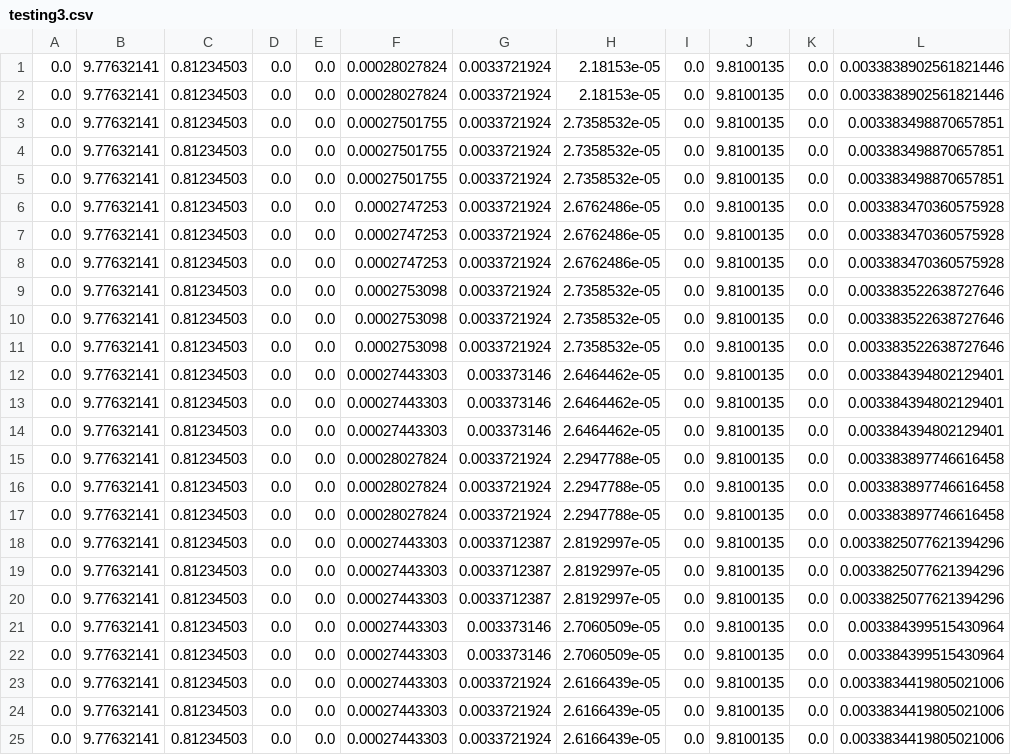
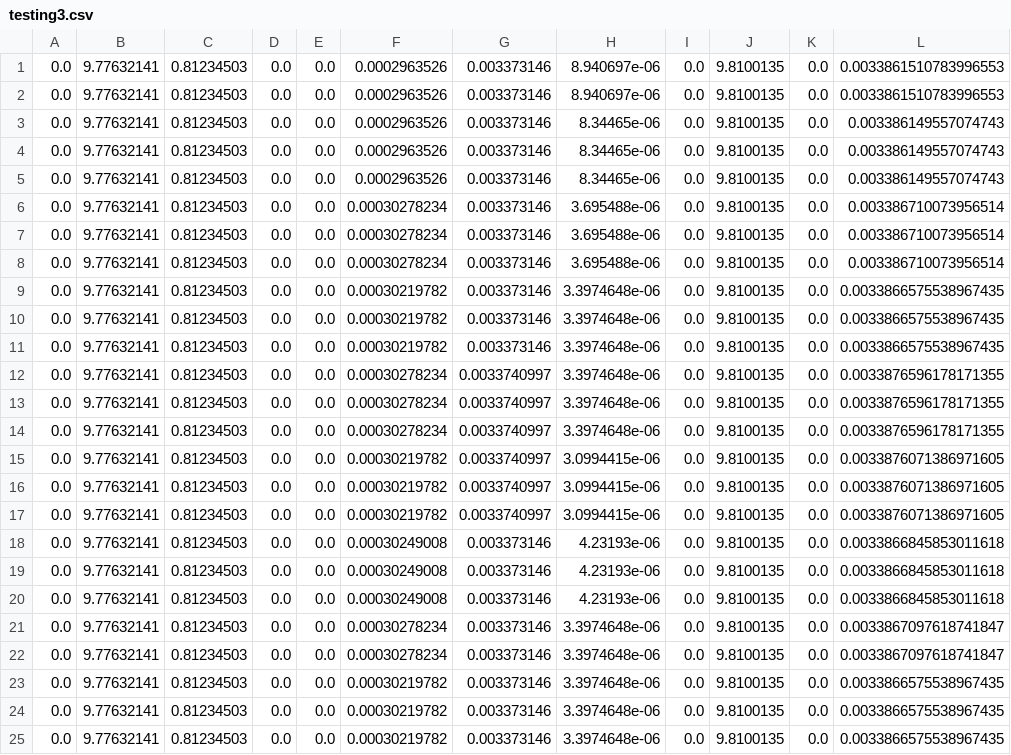
Before and after one commit to Robotix-IITH/GestureWave, a CSV file: server/testing_data/testing/testing3.csv, drawn as a sheet; only a part is shown; the diff covers the shown part only.

```diff
--- a/server/testing_data/testing/testing3.csv
+++ b/server/testing_data/testing/testing3.csv
@@ -1,25 +1,25 @@
-0.0,9.77632141,0.81234503,0.0,0.0,0.00028027824,0.0033721924,2.18153e-05,0.0,9.8100135,0.0,0.0033838902561821446
-0.0,9.77632141,0.81234503,0.0,0.0,0.00028027824,0.0033721924,2.18153e-05,0.0,9.8100135,0.0,0.0033838902561821446
-0.0,9.77632141,0.81234503,0.0,0.0,0.00027501755,0.0033721924,2.7358532e-05,0.0,9.8100135,0.0,0.003383498870657851
-0.0,9.77632141,0.81234503,0.0,0.0,0.00027501755,0.0033721924,2.7358532e-05,0.0,9.8100135,0.0,0.003383498870657851
-0.0,9.77632141,0.81234503,0.0,0.0,0.00027501755,0.0033721924,2.7358532e-05,0.0,9.8100135,0.0,0.003383498870657851
-0.0,9.77632141,0.81234503,0.0,0.0,0.0002747253,0.0033721924,2.6762486e-05,0.0,9.8100135,0.0,0.003383470360575928
-0.0,9.77632141,0.81234503,0.0,0.0,0.0002747253,0.0033721924,2.6762486e-05,0.0,9.8100135,0.0,0.003383470360575928
-0.0,9.77632141,0.81234503,0.0,0.0,0.0002747253,0.0033721924,2.6762486e-05,0.0,9.8100135,0.0,0.003383470360575928
-0.0,9.77632141,0.81234503,0.0,0.0,0.0002753098,0.0033721924,2.7358532e-05,0.0,9.8100135,0.0,0.003383522638727646
-0.0,9.77632141,0.81234503,0.0,0.0,0.0002753098,0.0033721924,2.7358532e-05,0.0,9.8100135,0.0,0.003383522638727646
-0.0,9.77632141,0.81234503,0.0,0.0,0.0002753098,0.0033721924,2.7358532e-05,0.0,9.8100135,0.0,0.003383522638727646
-0.0,9.77632141,0.81234503,0.0,0.0,0.00027443303,0.003373146,2.6464462e-05,0.0,9.8100135,0.0,0.003384394802129401
-0.0,9.77632141,0.81234503,0.0,0.0,0.00027443303,0.003373146,2.6464462e-05,0.0,9.8100135,0.0,0.003384394802129401
-0.0,9.77632141,0.81234503,0.0,0.0,0.00027443303,0.003373146,2.6464462e-05,0.0,9.8100135,0.0,0.003384394802129401
-0.0,9.77632141,0.81234503,0.0,0.0,0.00028027824,0.0033721924,2.2947788e-05,0.0,9.8100135,0.0,0.003383897746616458
-0.0,9.77632141,0.81234503,0.0,0.0,0.00028027824,0.0033721924,2.2947788e-05,0.0,9.8100135,0.0,0.003383897746616458
-0.0,9.77632141,0.81234503,0.0,0.0,0.00028027824,0.0033721924,2.2947788e-05,0.0,9.8100135,0.0,0.003383897746616458
-0.0,9.77632141,0.81234503,0.0,0.0,0.00027443303,0.0033712387,2.8192997e-05,0.0,9.8100135,0.0,0.0033825077621394296
-0.0,9.77632141,0.81234503,0.0,0.0,0.00027443303,0.0033712387,2.8192997e-05,0.0,9.8100135,0.0,0.0033825077621394296
-0.0,9.77632141,0.81234503,0.0,0.0,0.00027443303,0.0033712387,2.8192997e-05,0.0,9.8100135,0.0,0.0033825077621394296
-0.0,9.77632141,0.81234503,0.0,0.0,0.00027443303,0.003373146,2.7060509e-05,0.0,9.8100135,0.0,0.003384399515430964
-0.0,9.77632141,0.81234503,0.0,0.0,0.00027443303,0.003373146,2.7060509e-05,0.0,9.8100135,0.0,0.003384399515430964
-0.0,9.77632141,0.81234503,0.0,0.0,0.00027443303,0.0033721924,2.6166439e-05,0.0,9.8100135,0.0,0.0033834419805021006
-0.0,9.77632141,0.81234503,0.0,0.0,0.00027443303,0.0033721924,2.6166439e-05,0.0,9.8100135,0.0,0.0033834419805021006
-0.0,9.77632141,0.81234503,0.0,0.0,0.00027443303,0.0033721924,2.6166439e-05,0.0,9.8100135,0.0,0.0033834419805021006
+0.0,9.77632141,0.81234503,0.0,0.0,0.0002963526,0.003373146,8.940697e-06,0.0,9.8100135,0.0,0.0033861510783996553
+0.0,9.77632141,0.81234503,0.0,0.0,0.0002963526,0.003373146,8.940697e-06,0.0,9.8100135,0.0,0.0033861510783996553
+0.0,9.77632141,0.81234503,0.0,0.0,0.0002963526,0.003373146,8.34465e-06,0.0,9.8100135,0.0,0.003386149557074743
+0.0,9.77632141,0.81234503,0.0,0.0,0.0002963526,0.003373146,8.34465e-06,0.0,9.8100135,0.0,0.003386149557074743
+0.0,9.77632141,0.81234503,0.0,0.0,0.0002963526,0.003373146,8.34465e-06,0.0,9.8100135,0.0,0.003386149557074743
+0.0,9.77632141,0.81234503,0.0,0.0,0.00030278234,0.003373146,3.695488e-06,0.0,9.8100135,0.0,0.003386710073956514
+0.0,9.77632141,0.81234503,0.0,0.0,0.00030278234,0.003373146,3.695488e-06,0.0,9.8100135,0.0,0.003386710073956514
+0.0,9.77632141,0.81234503,0.0,0.0,0.00030278234,0.003373146,3.695488e-06,0.0,9.8100135,0.0,0.003386710073956514
+0.0,9.77632141,0.81234503,0.0,0.0,0.00030219782,0.003373146,3.3974648e-06,0.0,9.8100135,0.0,0.0033866575538967435
+0.0,9.77632141,0.81234503,0.0,0.0,0.00030219782,0.003373146,3.3974648e-06,0.0,9.8100135,0.0,0.0033866575538967435
+0.0,9.77632141,0.81234503,0.0,0.0,0.00030219782,0.003373146,3.3974648e-06,0.0,9.8100135,0.0,0.0033866575538967435
+0.0,9.77632141,0.81234503,0.0,0.0,0.00030278234,0.0033740997,3.3974648e-06,0.0,9.8100135,0.0,0.0033876596178171355
+0.0,9.77632141,0.81234503,0.0,0.0,0.00030278234,0.0033740997,3.3974648e-06,0.0,9.8100135,0.0,0.0033876596178171355
+0.0,9.77632141,0.81234503,0.0,0.0,0.00030278234,0.0033740997,3.3974648e-06,0.0,9.8100135,0.0,0.0033876596178171355
+0.0,9.77632141,0.81234503,0.0,0.0,0.00030219782,0.0033740997,3.0994415e-06,0.0,9.8100135,0.0,0.0033876071386971605
+0.0,9.77632141,0.81234503,0.0,0.0,0.00030219782,0.0033740997,3.0994415e-06,0.0,9.8100135,0.0,0.0033876071386971605
+0.0,9.77632141,0.81234503,0.0,0.0,0.00030219782,0.0033740997,3.0994415e-06,0.0,9.8100135,0.0,0.0033876071386971605
+0.0,9.77632141,0.81234503,0.0,0.0,0.00030249008,0.003373146,4.23193e-06,0.0,9.8100135,0.0,0.0033866845853011618
+0.0,9.77632141,0.81234503,0.0,0.0,0.00030249008,0.003373146,4.23193e-06,0.0,9.8100135,0.0,0.0033866845853011618
+0.0,9.77632141,0.81234503,0.0,0.0,0.00030249008,0.003373146,4.23193e-06,0.0,9.8100135,0.0,0.0033866845853011618
+0.0,9.77632141,0.81234503,0.0,0.0,0.00030278234,0.003373146,3.3974648e-06,0.0,9.8100135,0.0,0.0033867097618741847
+0.0,9.77632141,0.81234503,0.0,0.0,0.00030278234,0.003373146,3.3974648e-06,0.0,9.8100135,0.0,0.0033867097618741847
+0.0,9.77632141,0.81234503,0.0,0.0,0.00030219782,0.003373146,3.3974648e-06,0.0,9.8100135,0.0,0.0033866575538967435
+0.0,9.77632141,0.81234503,0.0,0.0,0.00030219782,0.003373146,3.3974648e-06,0.0,9.8100135,0.0,0.0033866575538967435
+0.0,9.77632141,0.81234503,0.0,0.0,0.00030219782,0.003373146,3.3974648e-06,0.0,9.8100135,0.0,0.0033866575538967435
```
Also changed, not shown: 51 edited cells elsewhere in this file, server/testing_data/hi/hi1.csv, server/testing_data/testing/testing1.csv, 20 other files.
